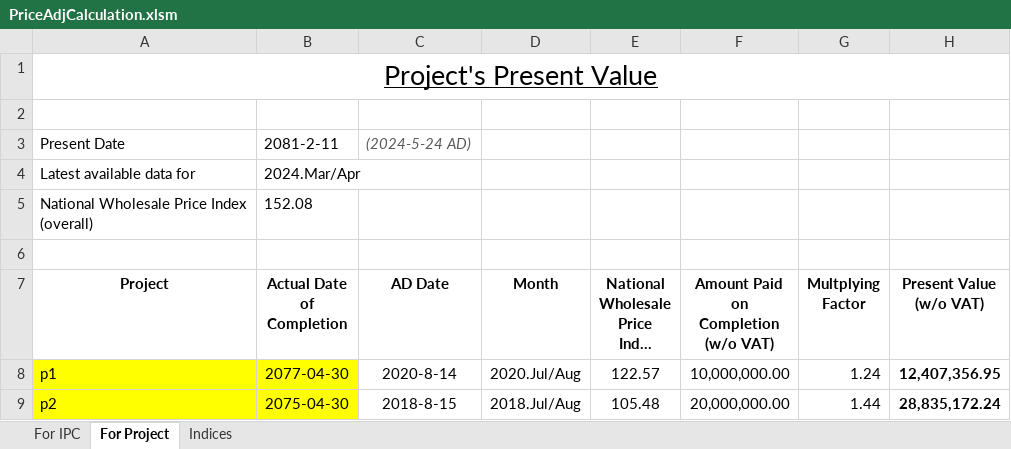
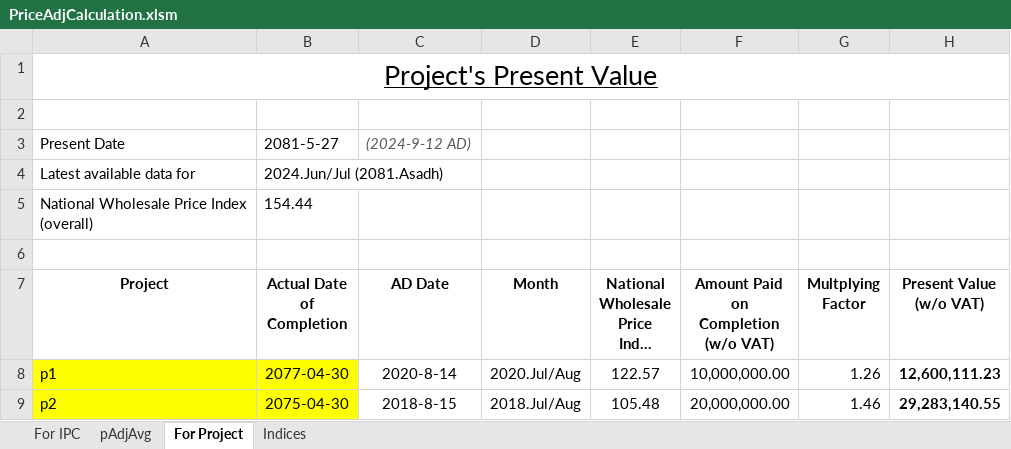
Before and after one commit to pragyanone/Stuffs, an Excel workbook: PriceAdjCalculation.xlsm, sheet For Project, drawn as a sheet; long unchanged cells end in …; values as stored, in another font and other column widths than the file's, no borders; charts and pictures and table styles not drawn; the diff names each change by its address in the sheet, - before the commit and + after, or states it on an @@ line.

```diff
--- a/PriceAdjCalculation.xlsm (sheet For Project)
+++ b/PriceAdjCalculation.xlsm (sheet For Project)
@@ sheet tab unhidden: pAdjAvg @@
-B3 (Actual Date of Completion): 2081-2-11
+B3 (Actual Date of Completion): 2081-5-27
-C3 (AD Date): (2024-5-24 AD)
+C3 (AD Date): (2024-9-12 AD)
-B4 (Actual Date of Completion): 2024.Mar/Apr
+B4 (Actual Date of Completion): 2024.Jun/Jul (2081.Asadh)
-B5 (Actual Date of Completion): 152.08
+B5 (Actual Date of Completion): 154.44
-G8 (Multplying Factor): 1.24
+G8 (Multplying Factor): 1.26
-H8 (Present Value (w/o VAT)): 12,407,356.95
+H8 (Present Value (w/o VAT)): 12,600,111.23
-G9 (Multplying Factor): 1.44
+G9 (Multplying Factor): 1.46
-H9 (Present Value (w/o VAT)): 28,835,172.24
+H9 (Present Value (w/o VAT)): 29,283,140.55
```
Also changed, not shown: sheet Indices, sheet For IPC, formulas that keep their value, 2 other files.
